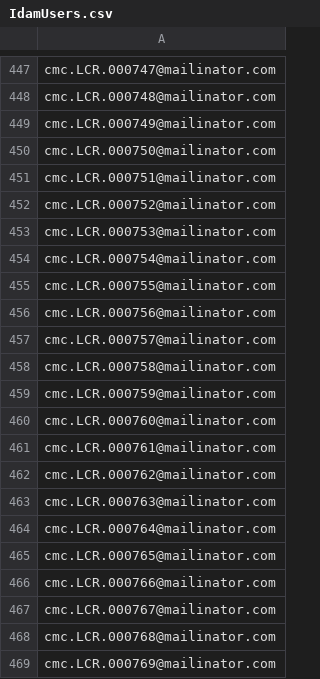
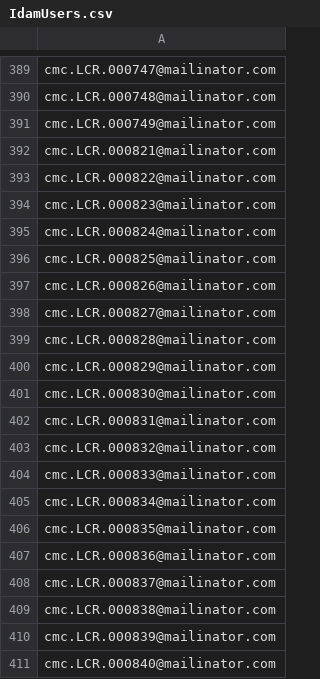
Before and after one commit to jmcadam/cmc-performance-test, a CSV file: src/gatling/resources/IdamUsers.csv, drawn as a sheet; only a part is shown, gaps mark what is left out; the shorter side is filled out with more unchanged rows; the diff covers the shown part only.

```diff
--- a/src/gatling/resources/IdamUsers.csv
+++ b/src/gatling/resources/IdamUsers.csv
@@ -449,21 +391 @@ cmc.LCR.000748@mailinator.com
 cmc.LCR.000749@mailinator.com
-cmc.LCR.000750@mailinator.com
-cmc.LCR.000751@mailinator.com
-cmc.LCR.000752@mailinator.com
-cmc.LCR.000753@mailinator.com
-cmc.LCR.000754@mailinator.com
-cmc.LCR.000755@mailinator.com
-cmc.LCR.000756@mailinator.com
-cmc.LCR.000757@mailinator.com
-cmc.LCR.000758@mailinator.com
-cmc.LCR.000759@mailinator.com
-cmc.LCR.000760@mailinator.com
-cmc.LCR.000761@mailinator.com
-cmc.LCR.000762@mailinator.com
-cmc.LCR.000763@mailinator.com
-cmc.LCR.000764@mailinator.com
-cmc.LCR.000765@mailinator.com
-cmc.LCR.000766@mailinator.com
-cmc.LCR.000767@mailinator.com
-cmc.LCR.000768@mailinator.com
-cmc.LCR.000769@mailinator.com
```
Also changed, not shown: 109 removed rows elsewhere in this file, src/gatling/resources/IdamUsers_noclaim.csv, 1 other file.
